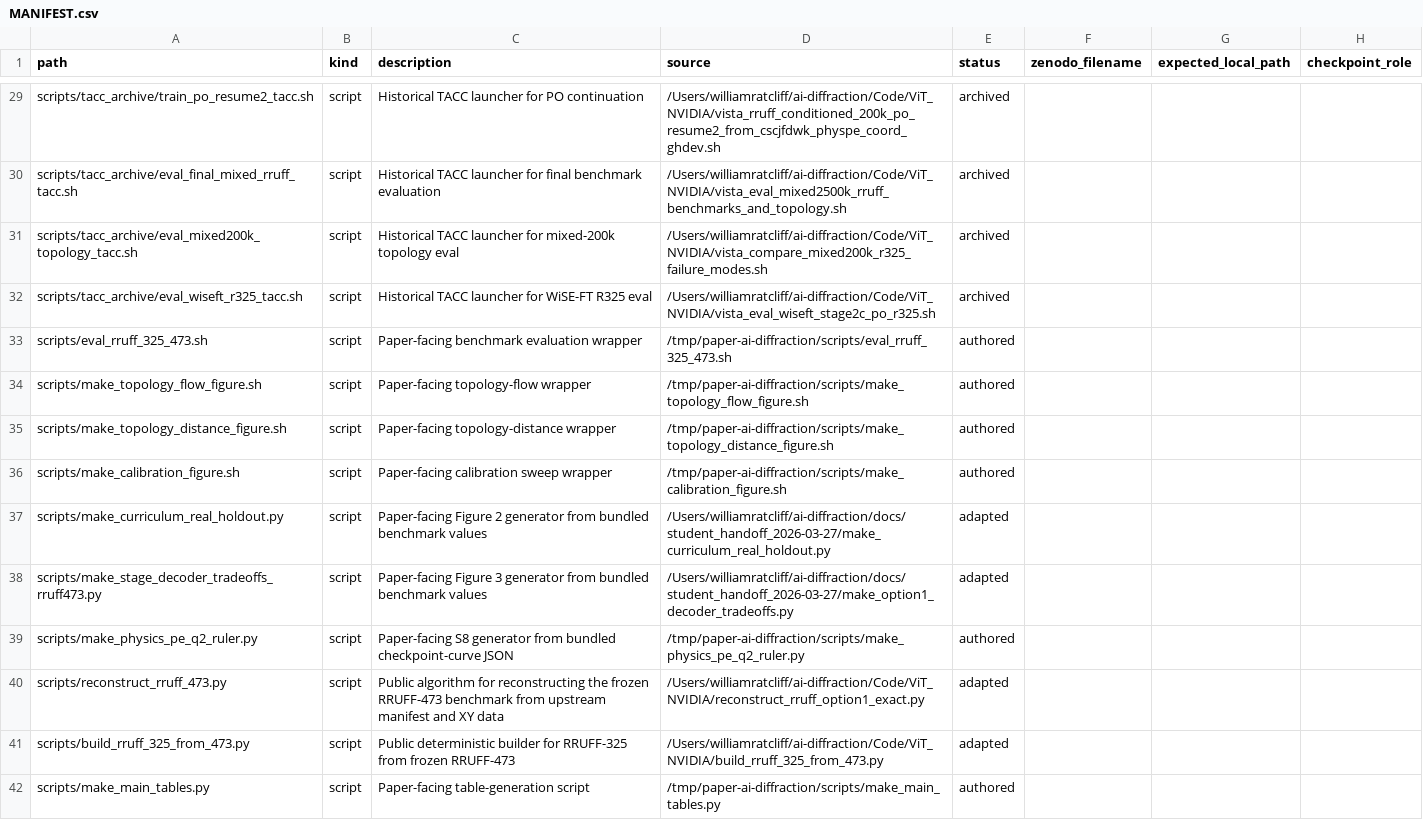
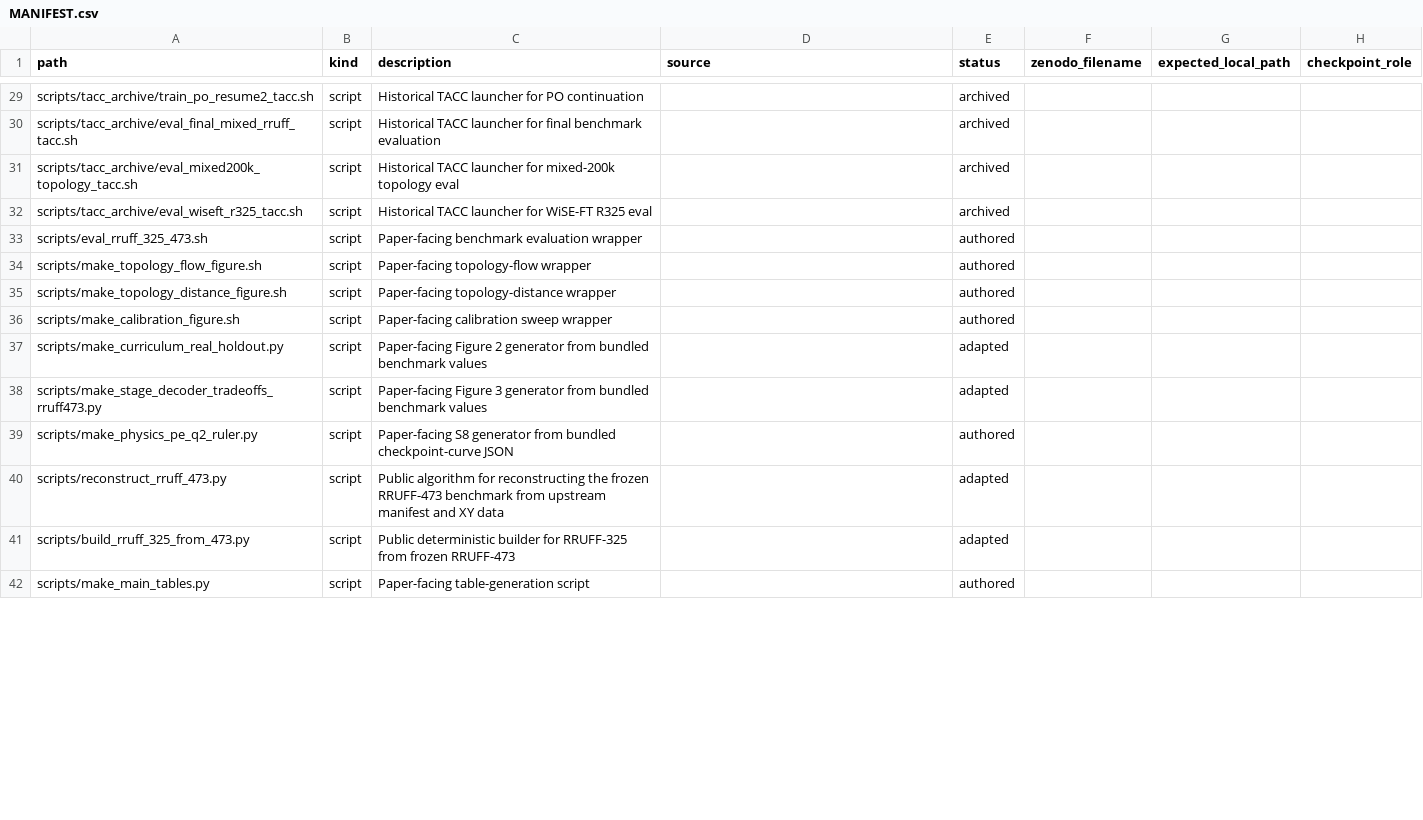
Before and after one commit to scattering/paper-ai-diffraction, a CSV file: reproducibility/MANIFEST.csv, drawn as a sheet; only a part is shown, gaps mark what is left out; the diff covers the shown part only; the diff names each change by its address in the sheet, - before the commit and + after, or states it on an @@ line.

```diff
--- a/reproducibility/MANIFEST.csv
+++ b/reproducibility/MANIFEST.csv
-D29 (source): /Users/williamratcliff/ai-diffraction/Code/ViT_NVIDIA/vista_rruff_conditioned_200k_po_resume2_from_cscjfdwk_physpe_coord_ghdev.sh
+D29 (source): (empty)
-D30 (source): /Users/williamratcliff/ai-diffraction/Code/ViT_NVIDIA/vista_eval_mixed2500k_rruff_benchmarks_and_topology.sh
+D30 (source): (empty)
-D31 (source): /Users/williamratcliff/ai-diffraction/Code/ViT_NVIDIA/vista_compare_mixed200k_r325_failure_modes.sh
+D31 (source): (empty)
-D32 (source): /Users/williamratcliff/ai-diffraction/Code/ViT_NVIDIA/vista_eval_wiseft_stage2c_po_r325.sh
+D32 (source): (empty)
-D33 (source): /tmp/paper-ai-diffraction/scripts/eval_rruff_325_473.sh
+D33 (source): (empty)
-D34 (source): /tmp/paper-ai-diffraction/scripts/make_topology_flow_figure.sh
+D34 (source): (empty)
-D35 (source): /tmp/paper-ai-diffraction/scripts/make_topology_distance_figure.sh
+D35 (source): (empty)
-D36 (source): /tmp/paper-ai-diffraction/scripts/make_calibration_figure.sh
+D36 (source): (empty)
-D37 (source): /Users/williamratcliff/ai-diffraction/docs/student_handoff_2026-03-27/make_curriculum_real_holdout.py
+D37 (source): (empty)
-D38 (source): /Users/williamratcliff/ai-diffraction/docs/student_handoff_2026-03-27/make_option1_decoder_tradeoffs.py
+D38 (source): (empty)
-D39 (source): /tmp/paper-ai-diffraction/scripts/make_physics_pe_q2_ruler.py
+D39 (source): (empty)
-D40 (source): /Users/williamratcliff/ai-diffraction/Code/ViT_NVIDIA/reconstruct_rruff_option1_exact.py
+D40 (source): (empty)
-D41 (source): /Users/williamratcliff/ai-diffraction/Code/ViT_NVIDIA/build_rruff_325_from_473.py
+D41 (source): (empty)
-D42 (source): /tmp/paper-ai-diffraction/scripts/make_main_tables.py
+D42 (source): (empty)
```
Also changed, not shown: 8 added rows and 37 edited cells elsewhere in this file, reproducibility/checkpoint_manifest.csv, reproducibility/dataset_manifest.csv, 12 other files.
